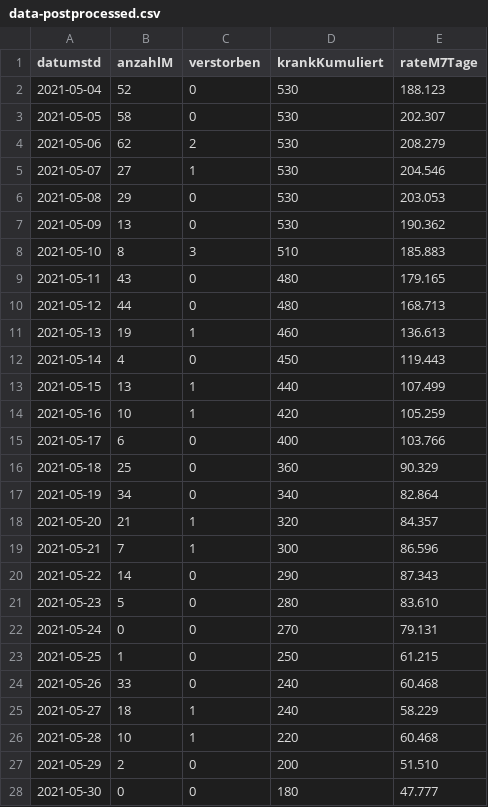
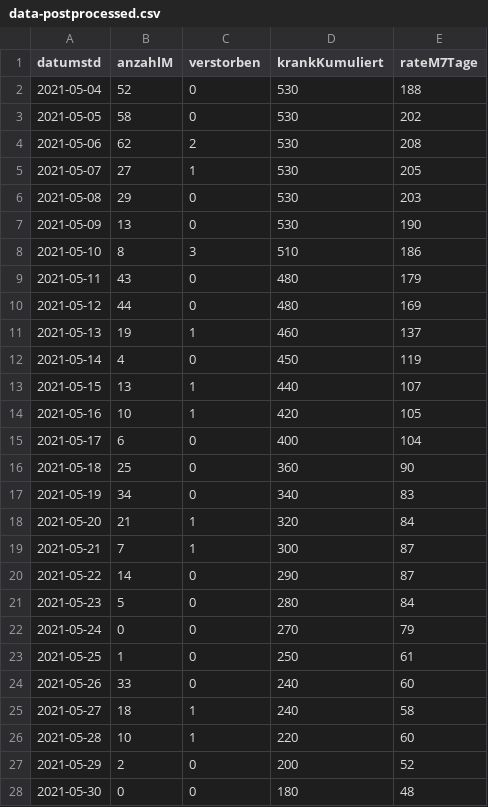
Before and after one commit to solygen/flat-covid19-olpe, a CSV file: data-postprocessed.csv, drawn as a sheet; only a part is shown; the diff covers the shown part only.

Commit message:
Flat: latest data (2021-07-26T06:06:36.400Z) {   "date": "2021-07-26T06:06:36.400Z",   "files": [     {       "name": "data-history.csv",       "deltaBytes": 1085,       "source": "https://www.lzg.nrw.de/covid19/daten/covid19_5966.csv"     },     {       "name": "data-postprocessed.csv",       "deltaBytes": -303,       "source": "https://www.lzg.nrw.de/covid19/daten/covid19_5966.csv"     },     {       "name": "data.csv",       "deltaBytes": 0,       "source": "https://www.lzg.nrw.de/covid19/daten/covid19_5966.csv"     }   ] }

```diff
--- a/data-postprocessed.csv
+++ b/data-postprocessed.csv
@@ -1,28 +1,28 @@
 datumstd,anzahlM,verstorben,krankKumuliert,rateM7Tage
-2021-05-04,52,0,530,188.123
-2021-05-05,58,0,530,202.307
-2021-05-06,62,2,530,208.279
-2021-05-07,27,1,530,204.546
-2021-05-08,29,0,530,203.053
-2021-05-09,13,0,530,190.362
-2021-05-10,8,3,510,185.883
-2021-05-11,43,0,480,179.165
-2021-05-12,44,0,480,168.713
-2021-05-13,19,1,460,136.613
-2021-05-14,4,0,450,119.443
-2021-05-15,13,1,440,107.499
-2021-05-16,10,1,420,105.259
-2021-05-17,6,0,400,103.766
-2021-05-18,25,0,360,90.329
-2021-05-19,34,0,340,82.864
-2021-05-20,21,1,320,84.357
-2021-05-21,7,1,300,86.596
-2021-05-22,14,0,290,87.343
-2021-05-23,5,0,280,83.610
-2021-05-24,0,0,270,79.131
-2021-05-25,1,0,250,61.215
-2021-05-26,33,0,240,60.468
-2021-05-27,18,1,240,58.229
-2021-05-28,10,1,220,60.468
-2021-05-29,2,0,200,51.510
-2021-05-30,0,0,180,47.777
+2021-05-04,52,0,530,188
+2021-05-05,58,0,530,202
+2021-05-06,62,2,530,208
+2021-05-07,27,1,530,205
+2021-05-08,29,0,530,203
+2021-05-09,13,0,530,190
+2021-05-10,8,3,510,186
+2021-05-11,43,0,480,179
+2021-05-12,44,0,480,169
+2021-05-13,19,1,460,137
+2021-05-14,4,0,450,119
+2021-05-15,13,1,440,107
+2021-05-16,10,1,420,105
+2021-05-17,6,0,400,104
+2021-05-18,25,0,360,90
+2021-05-19,34,0,340,83
+2021-05-20,21,1,320,84
+2021-05-21,7,1,300,87
+2021-05-22,14,0,290,87
+2021-05-23,5,0,280,84
+2021-05-24,0,0,270,79
+2021-05-25,1,0,250,61
+2021-05-26,33,0,240,60
+2021-05-27,18,1,240,58
+2021-05-28,10,1,220,60
+2021-05-29,2,0,200,52
+2021-05-30,0,0,180,48
```
Also changed, not shown: 1 added row and 56 edited cells elsewhere in this file, data-history.csv, data.csv.
